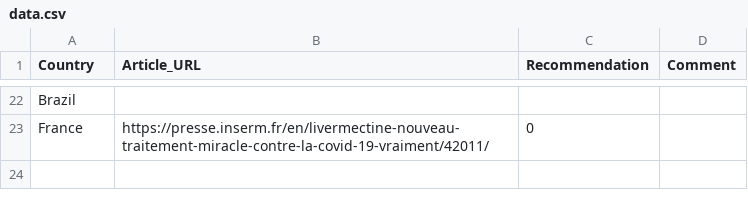
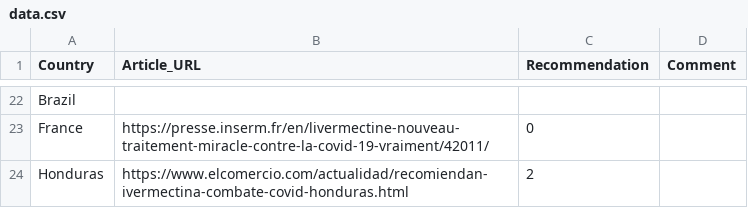
Before and after one commit to ReallyRad/GeoJSONGenerator, a CSV file: data.csv, drawn as a sheet; only a part is shown, gaps mark what is left out.

Commit message:
Update data.csv
Added Honduras

```diff
--- a/data.csv
+++ b/data.csv
@@ -23 +23,2 @@ Brazil,,,
 France,https://presse.inserm.fr/en/livermectine-nouveau-traitement-miracle-contre-la-covid-19-vraiment/42011/,0,
+Honduras,https://www.elcomercio.com/actualidad/recomiendan-ivermectina-combate-covid-honduras.html,2,
```
